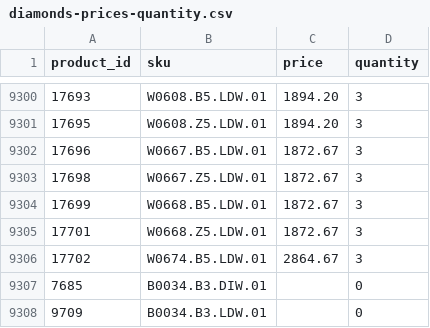
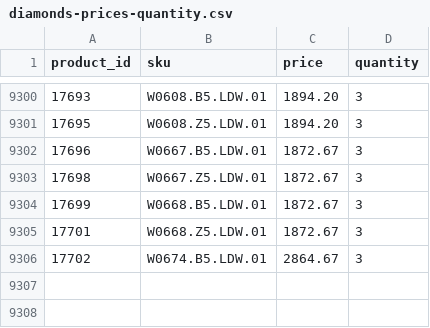
Before and after one commit to G-LOVRIN/BestDiamonds-CSV, a CSV file: diamonds-prices-quantity.csv, drawn as a sheet; only a part is shown, gaps mark what is left out; the diff names each change by its address in the sheet, - before the commit and + after, or states it on an @@ line.

```diff
--- a/diamonds-prices-quantity.csv
+++ b/diamonds-prices-quantity.csv
-row 9307: 7685 | B0034.B3.DIW.01 |  | 0
-row 9308: 9709 | B0034.B3.LDW.01 |  | 0
```
